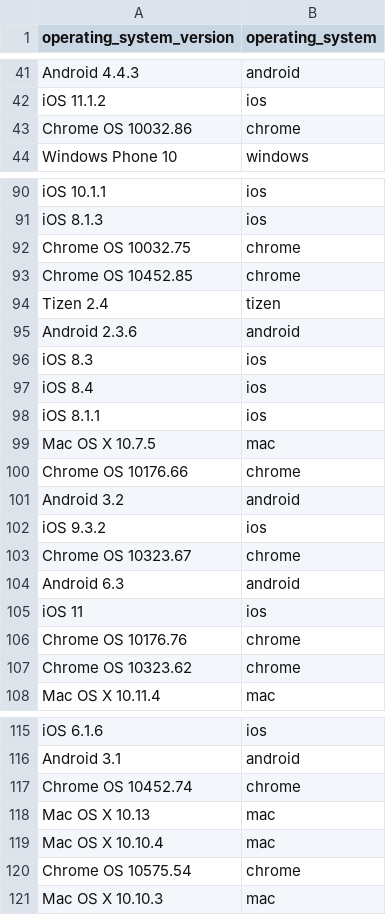
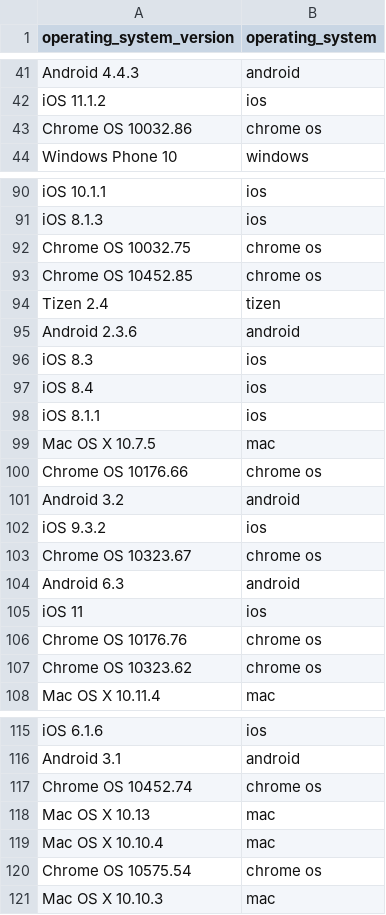
Before and after one commit to FdelMazo/7506-Datos, a CSV file: TP1/data/os.csv, drawn as a sheet; only a part is shown, gaps mark what is left out; the diff covers the shown part only.

```diff
--- a/TP1/data/os.csv
+++ b/TP1/data/os.csv
@@ -42,3 +42,3 @@ Android 4.4.3,android
 iOS 11.1.2,ios
-Chrome OS 10032.86,chrome
+Chrome OS 10032.86,chrome os
 Windows Phone 10,windows
@@ -91,4 +91,4 @@ iOS 10.1.1,ios
 iOS 8.1.3,ios
-Chrome OS 10032.75,chrome
-Chrome OS 10452.85,chrome
+Chrome OS 10032.75,chrome os
+Chrome OS 10452.85,chrome os
 Tizen 2.4,tizen
@@ -99,10 +99,10 @@ iOS 8.1.1,ios
 Mac OS X 10.7.5,mac
-Chrome OS 10176.66,chrome
+Chrome OS 10176.66,chrome os
 Android 3.2,android
 iOS 9.3.2,ios
-Chrome OS 10323.67,chrome
+Chrome OS 10323.67,chrome os
 Android 6.3,android
 iOS 11,ios
-Chrome OS 10176.76,chrome
-Chrome OS 10323.62,chrome
+Chrome OS 10176.76,chrome os
+Chrome OS 10323.62,chrome os
 Mac OS X 10.11.4,mac
@@ -116,6 +116,6 @@ iOS 6.1.6,ios
 Android 3.1,android
-Chrome OS 10452.74,chrome
+Chrome OS 10452.74,chrome os
 Mac OS X 10.13,mac
 Mac OS X 10.10.4,mac
-Chrome OS 10575.54,chrome
+Chrome OS 10575.54,chrome os
 Mac OS X 10.10.3,mac
```
Also changed, not shown: 2 edited cells elsewhere in this file, 3 other files.
